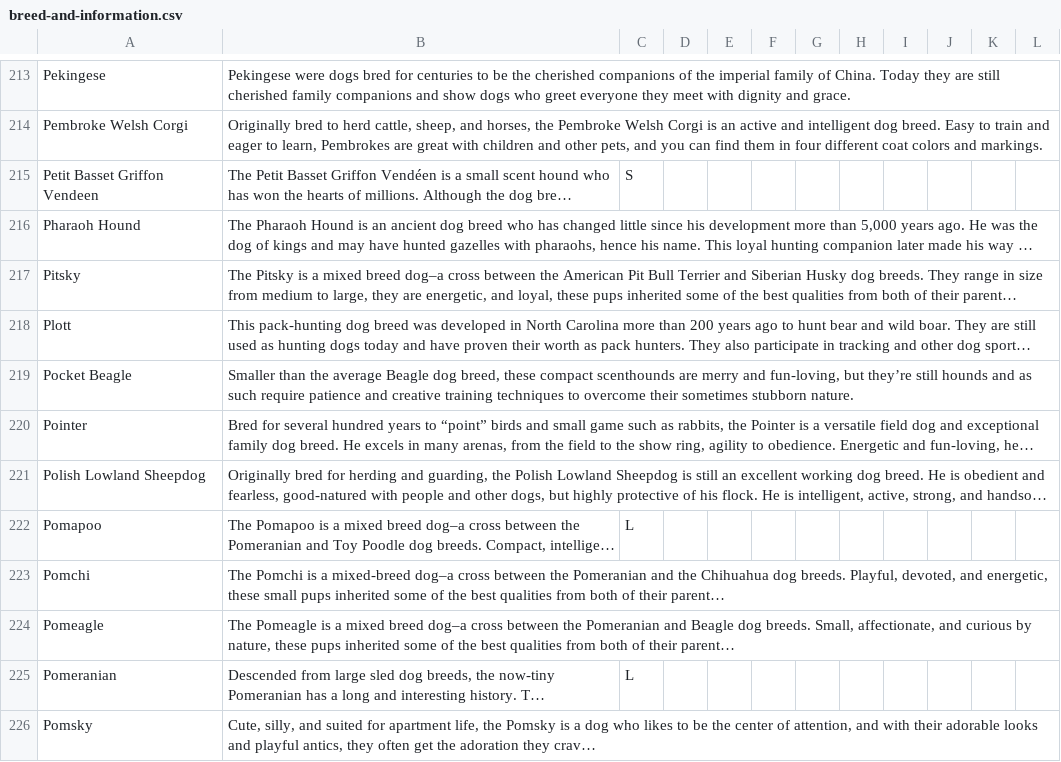
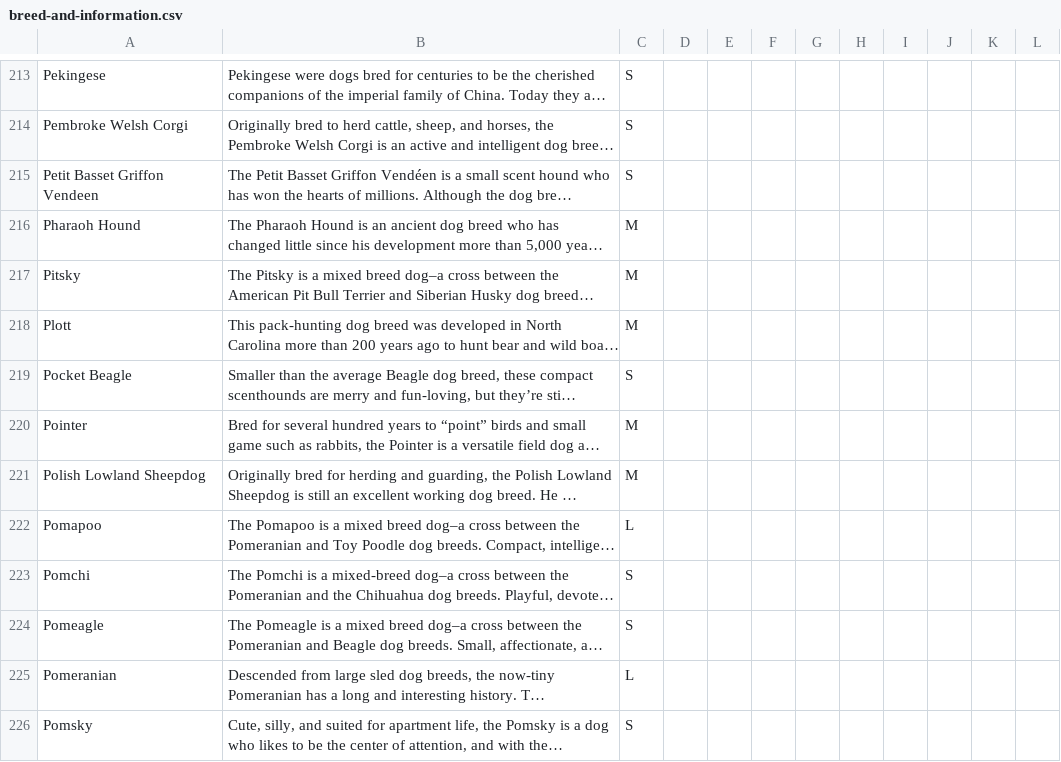
Before and after one commit to ElliotHarding/Uni_AI, a CSV file: Code/breed-and-information.csv, drawn as a sheet; only a part is shown, gaps mark what is left out; long unchanged cells end in …; the diff covers the shown part only; the diff names each change by its address in the sheet, - before the commit and + after, or states it on an @@ line.

```diff
--- a/Code/breed-and-information.csv
+++ b/Code/breed-and-information.csv
-C213:C214: (empty)
+C213:C214: S
-C216:C218: (empty)
+C216:C218: M
-C219: (empty)
+C219: S
-C220:C221: (empty)
+C220:C221: M
-C223:C224: (empty)
+C223:C224: S
-C226: (empty)
+C226: S
```
Also changed, not shown: 73 edited cells elsewhere in this file.
